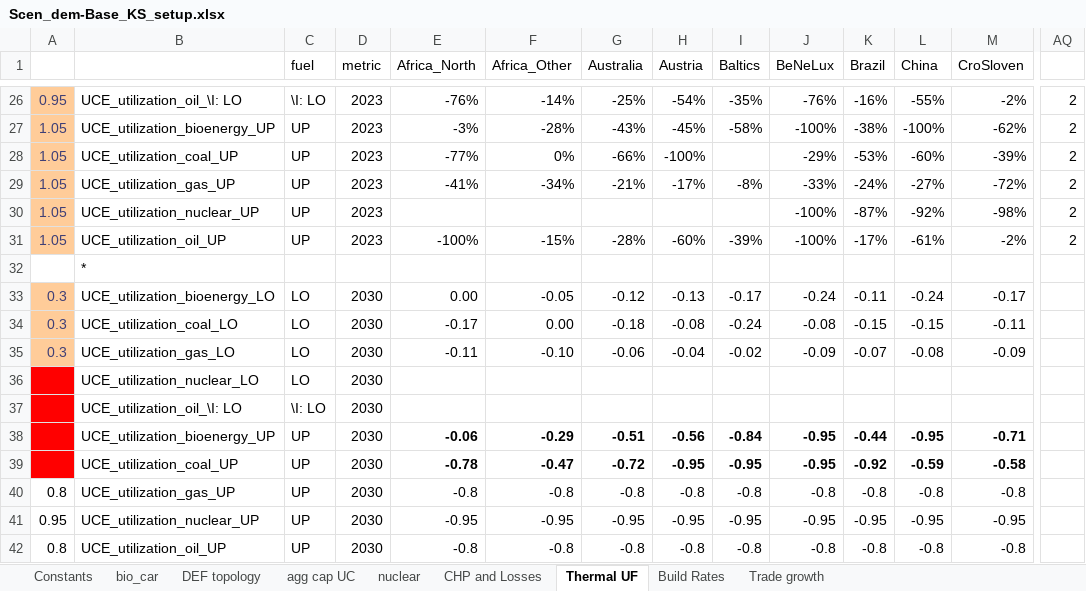
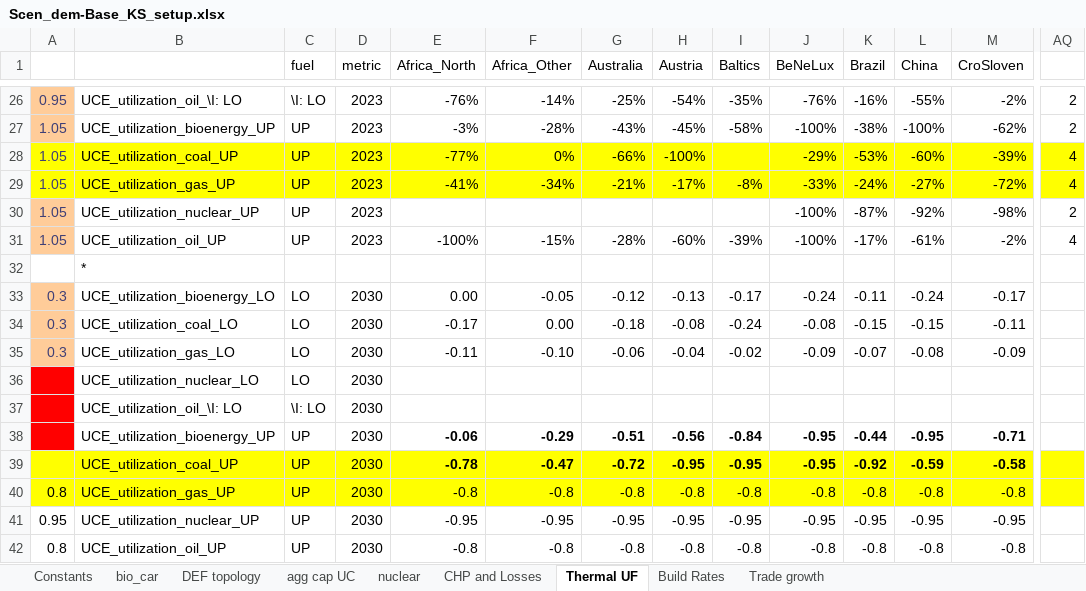
Before and after one commit to seanli12354/KiNESYS_BattCircularity-main, an Excel workbook: SuppXLS/Scen_dem-Base_KS_setup.xlsx, sheet Thermal UF, drawn as a sheet; only a part is shown, gaps mark what is left out; values as stored, in another font and other column widths than the file's, no borders; the diff covers the shown part only; the diff names each change by its address in the sheet, - before the commit and + after, or states it on an @@ line.

```diff
--- a/SuppXLS/Scen_dem-Base_KS_setup.xlsx (sheet Thermal UF)
+++ b/SuppXLS/Scen_dem-Base_KS_setup.xlsx (sheet Thermal UF)
-A28:A29 fill: #FFCC99
+A28:A29 fill: #FFFF00
-B28:AQ29 fill: none
+B28:AQ29 fill: #FFFF00
-AQ28:AQ29: 2
+AQ28:AQ29: 4
-AQ31: 2
+AQ31: 4
-A39 fill: #FF0000
+A39 fill: #FFFF00
-B39:AQ39 fill: none
+B39:AQ39 fill: #FFFF00
-A40:AQ40 fill: none
+A40:AQ40 fill: #FFFF00
```
Also changed, not shown: cell formats elsewhere in this sheet, sheet Build Rates, SuppXLS/Scen_zAK_fixes.xlsx.
